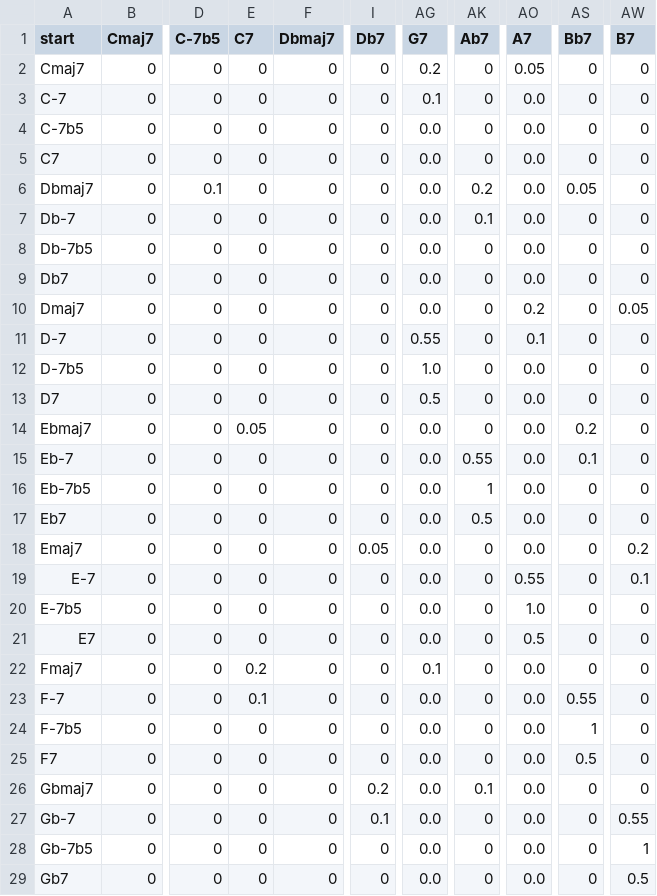
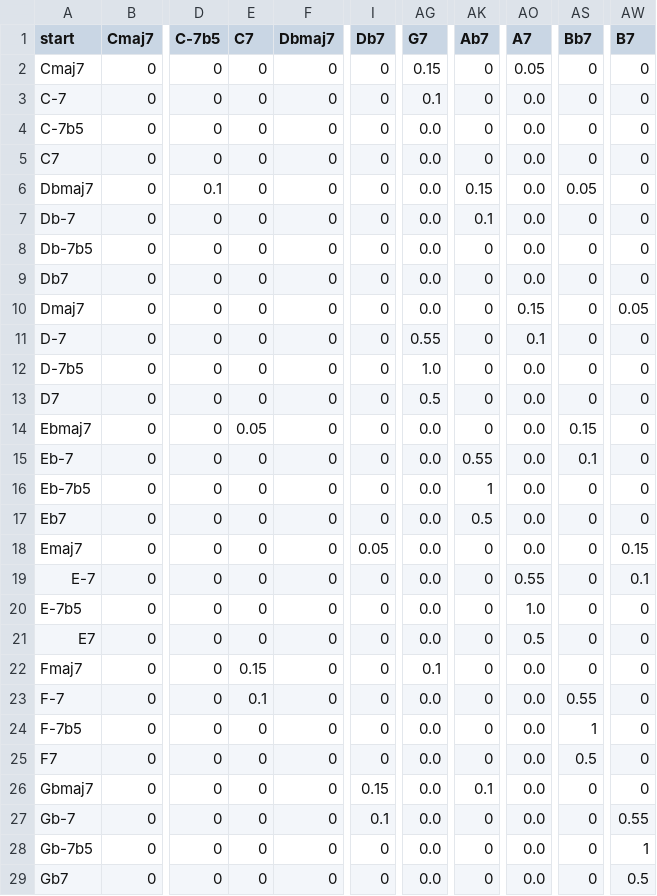
Before and after one commit to wchen777/CoreaChord, a CSV file: scripts/t-mat-low.csv, drawn as a sheet; only a part is shown, gaps mark what is left out; the diff covers the shown part only; the diff names each change by its address in the sheet, - before the commit and + after, or states it on an @@ line.

```diff
--- a/scripts/t-mat-low.csv
+++ b/scripts/t-mat-low.csv
-AG2 (G7): 0.2
+AG2 (G7): 0.15
-AK6 (Ab7): 0.2
+AK6 (Ab7): 0.15
-AO10 (A7): 0.2
+AO10 (A7): 0.15
-AS14 (Bb7): 0.2
+AS14 (Bb7): 0.15
-AW18 (B7): 0.2
+AW18 (B7): 0.15
-E22 (C7): 0.2
+E22 (C7): 0.15
-I26 (Db7): 0.2
+I26 (Db7): 0.15
```
Also changed, not shown: 5 edited cells elsewhere in this file, 1 other file.
